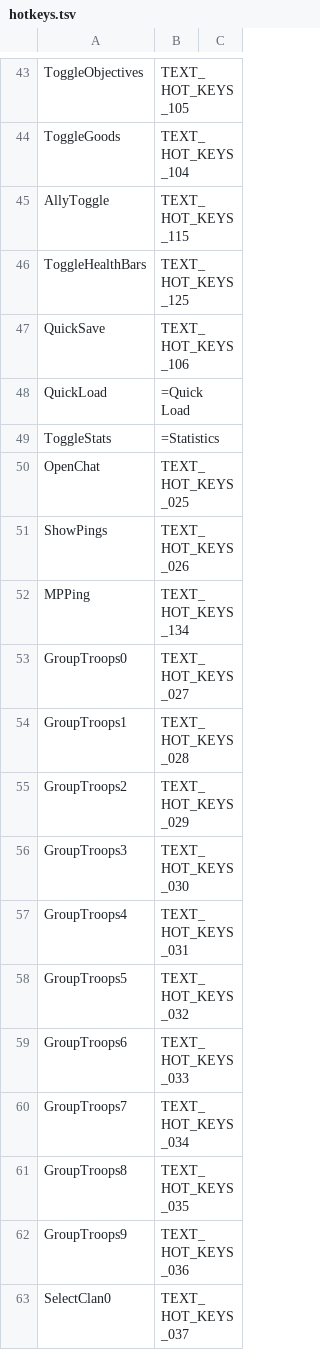
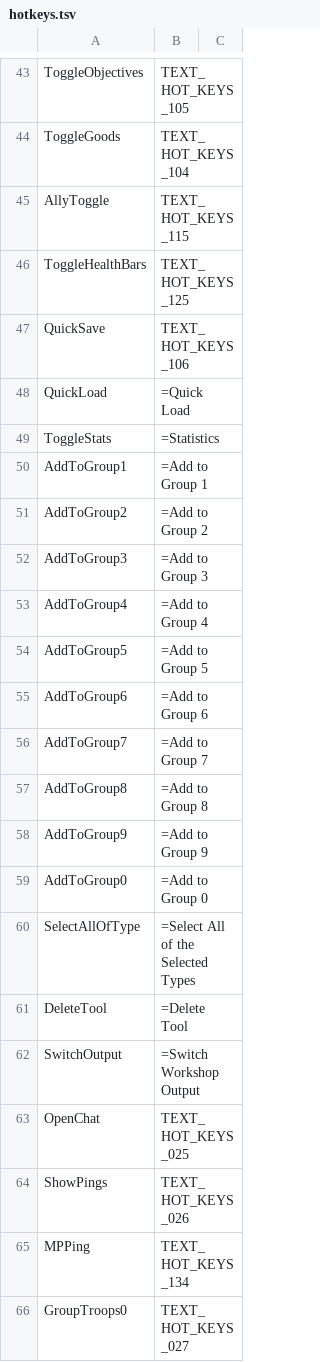
Before and after one commit to YannickAaron/Strong-Hold-source, a TSV file: re/data/hotkeys.tsv, drawn as a sheet; only a part is shown, gaps mark what is left out; the shorter side is filled out with more unchanged rows; the diff names each change by its address in the sheet, - before the commit and + after, or states it on an @@ line.

```diff
--- a/re/data/hotkeys.tsv
+++ b/re/data/hotkeys.tsv
+row 50: AddToGroup1 | =Add to Group 1
+row 51: AddToGroup2 | =Add to Group 2
+row 52: AddToGroup3 | =Add to Group 3
+row 53: AddToGroup4 | =Add to Group 4
+row 54: AddToGroup5 | =Add to Group 5
+row 55: AddToGroup6 | =Add to Group 6
+row 56: AddToGroup7 | =Add to Group 7
+row 57: AddToGroup8 | =Add to Group 8
+row 58: AddToGroup9 | =Add to Group 9
+row 59: AddToGroup0 | =Add to Group 0
+row 60: SelectAllOfType | =Select All of the Selected Types
+row 61: DeleteTool | =Delete Tool
+row 62: SwitchOutput | =Switch Workshop Output
```
Also changed, not shown: 36 other files.
